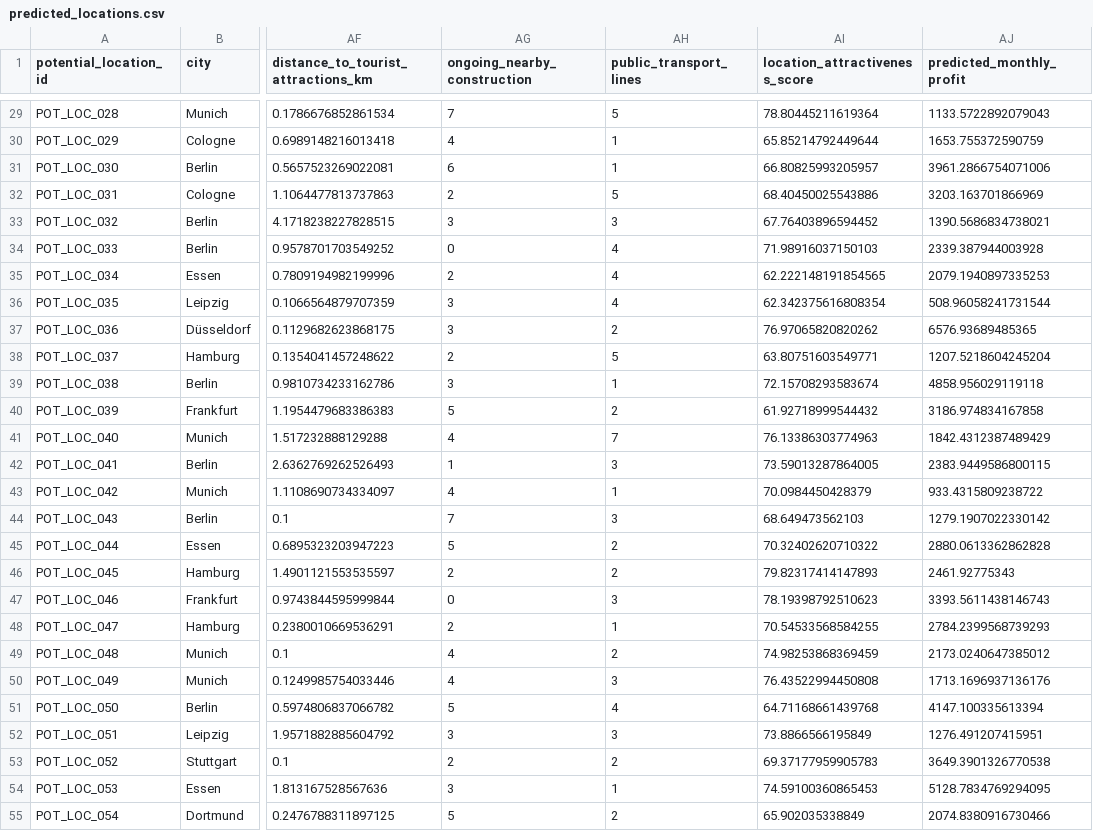
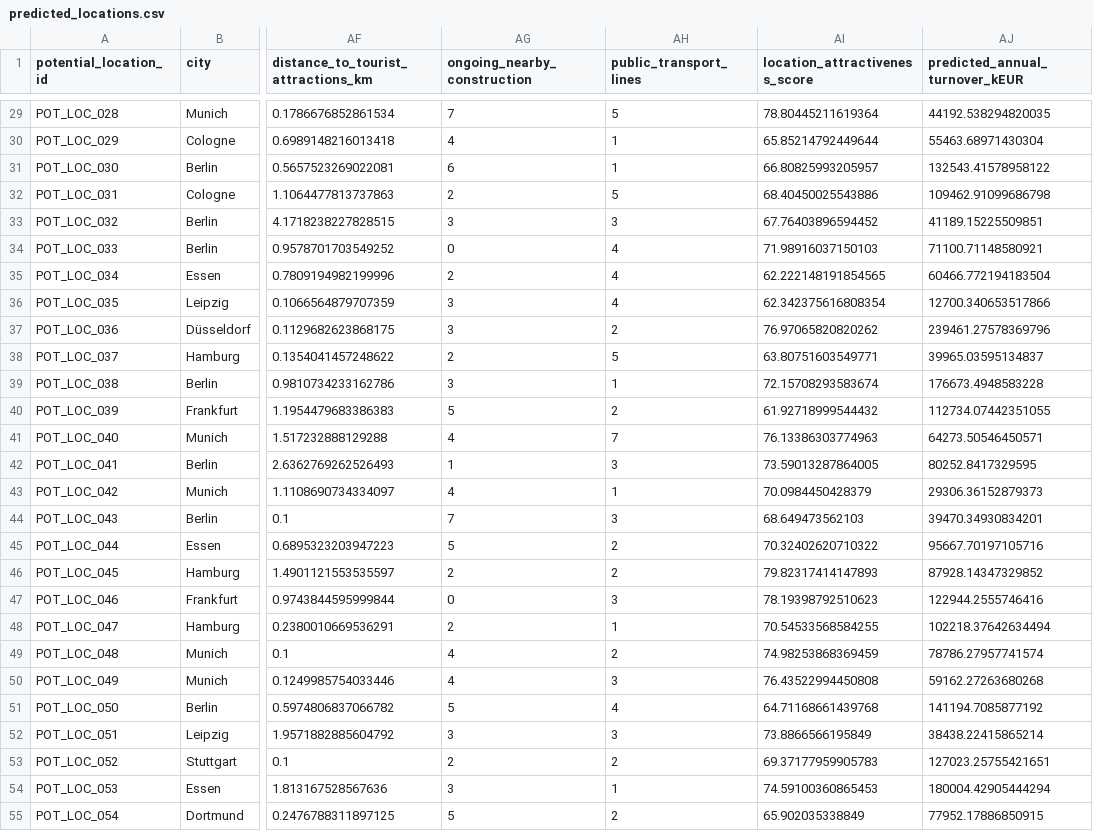
Before and after one commit to Elyyass/assignment2, a CSV file: outputs/csv/predicted_locations.csv, drawn as a sheet; only a part is shown, gaps mark what is left out; the diff covers the shown part only; the diff names each change by its address in the sheet, - before the commit and + after, or states it on an @@ line.

```diff
--- a/outputs/csv/predicted_locations.csv
+++ b/outputs/csv/predicted_locations.csv
-AJ1: predicted_monthly_profit
+AJ1: predicted_annual_turnover_kEUR
-AJ29 (predicted_annual_turnover_kEUR): 1133.5722892079043
+AJ29 (predicted_annual_turnover_kEUR): 44192.538294820035
-AJ30 (predicted_annual_turnover_kEUR): 1653.755372590759
+AJ30 (predicted_annual_turnover_kEUR): 55463.68971430304
-AJ31 (predicted_annual_turnover_kEUR): 3961.2866754071006
+AJ31 (predicted_annual_turnover_kEUR): 132543.41578958122
-AJ32 (predicted_annual_turnover_kEUR): 3203.163701866969
+AJ32 (predicted_annual_turnover_kEUR): 109462.91099686798
-AJ33 (predicted_annual_turnover_kEUR): 1390.5686834738021
+AJ33 (predicted_annual_turnover_kEUR): 41189.15225509851
-AJ34 (predicted_annual_turnover_kEUR): 2339.387944003928
+AJ34 (predicted_annual_turnover_kEUR): 71100.71148580921
-AJ35 (predicted_annual_turnover_kEUR): 2079.1940897335253
+AJ35 (predicted_annual_turnover_kEUR): 60466.772194183504
-AJ36 (predicted_annual_turnover_kEUR): 508.96058241731544
+AJ36 (predicted_annual_turnover_kEUR): 12700.340653517866
-AJ37 (predicted_annual_turnover_kEUR): 6576.93689485365
+AJ37 (predicted_annual_turnover_kEUR): 239461.27578369796
-AJ38 (predicted_annual_turnover_kEUR): 1207.5218604245204
+AJ38 (predicted_annual_turnover_kEUR): 39965.03595134837
-AJ39 (predicted_annual_turnover_kEUR): 4858.956029119118
+AJ39 (predicted_annual_turnover_kEUR): 176673.4948583228
-AJ40 (predicted_annual_turnover_kEUR): 3186.974834167858
+AJ40 (predicted_annual_turnover_kEUR): 112734.07442351055
-AJ41 (predicted_annual_turnover_kEUR): 1842.4312387489429
+AJ41 (predicted_annual_turnover_kEUR): 64273.50546450571
-AJ42 (predicted_annual_turnover_kEUR): 2383.9449586800115
+AJ42 (predicted_annual_turnover_kEUR): 80252.8417329595
-AJ43 (predicted_annual_turnover_kEUR): 933.4315809238722
+AJ43 (predicted_annual_turnover_kEUR): 29306.36152879373
-AJ44 (predicted_annual_turnover_kEUR): 1279.1907022330142
+AJ44 (predicted_annual_turnover_kEUR): 39470.34930834201
-AJ45 (predicted_annual_turnover_kEUR): 2880.0613362862828
+AJ45 (predicted_annual_turnover_kEUR): 95667.70197105716
-AJ46 (predicted_annual_turnover_kEUR): 2461.92775343
+AJ46 (predicted_annual_turnover_kEUR): 87928.14347329852
-AJ47 (predicted_annual_turnover_kEUR): 3393.5611438146743
+AJ47 (predicted_annual_turnover_kEUR): 122944.2555746416
-AJ48 (predicted_annual_turnover_kEUR): 2784.2399568739293
+AJ48 (predicted_annual_turnover_kEUR): 102218.37642634494
-AJ49 (predicted_annual_turnover_kEUR): 2173.0240647385012
+AJ49 (predicted_annual_turnover_kEUR): 78786.27957741574
-AJ50 (predicted_annual_turnover_kEUR): 1713.1696937136176
+AJ50 (predicted_annual_turnover_kEUR): 59162.27263680268
-AJ51 (predicted_annual_turnover_kEUR): 4147.100335613394
+AJ51 (predicted_annual_turnover_kEUR): 141194.7085877192
-AJ52 (predicted_annual_turnover_kEUR): 1276.491207415951
+AJ52 (predicted_annual_turnover_kEUR): 38438.22415865214
-AJ53 (predicted_annual_turnover_kEUR): 3649.3901326770538
+AJ53 (predicted_annual_turnover_kEUR): 127023.25755421651
-AJ54 (predicted_annual_turnover_kEUR): 5128.7834769294095
+AJ54 (predicted_annual_turnover_kEUR): 180004.42905444294
-AJ55 (predicted_annual_turnover_kEUR): 2074.8380916730466
+AJ55 (predicted_annual_turnover_kEUR): 77952.17886850915
```
Also changed, not shown: 73 edited cells elsewhere in this file, 7 other files.
